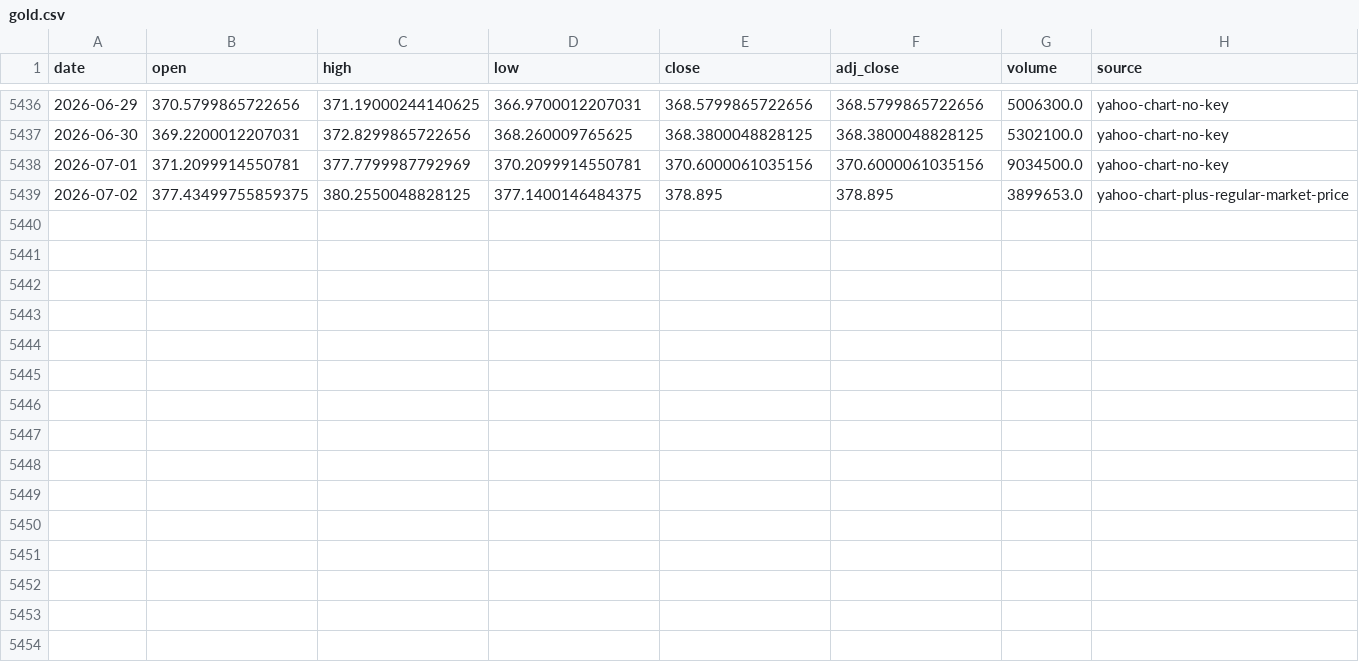
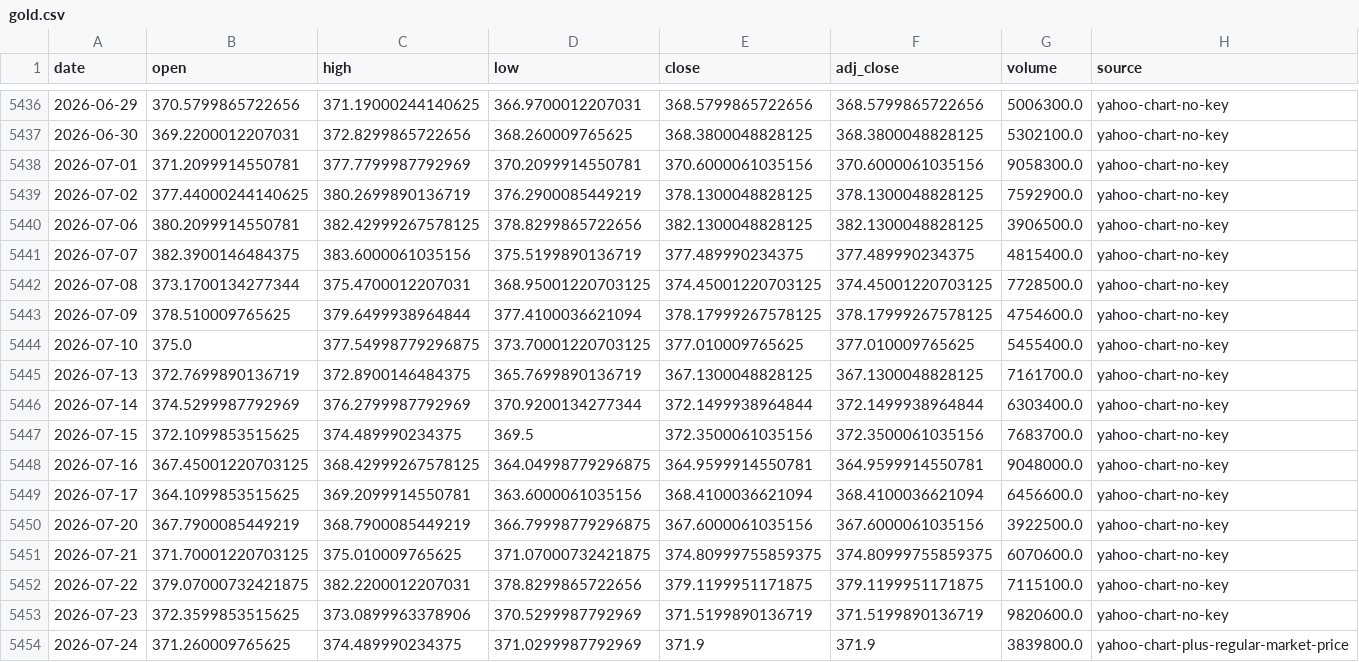
Before and after one commit to leescottd-crypto/Multi-Asset-Cycle-Dashboard, a CSV file: data/raw/gold.csv, drawn as a sheet; only a part is shown, gaps mark what is left out.

```diff
--- a/data/raw/gold.csv
+++ b/data/raw/gold.csv
@@ -5437,3 +5437,18 @@ date,open,high,low,close,adj_close,volume,source
 2026-06-30,369.2200012207031,372.8299865722656,368.260009765625,368.3800048828125,368.3800048828125,5302100.0,yahoo-chart-no-key
-2026-07-01,371.2099914550781,377.7799987792969,370.2099914550781,370.6000061035156,370.6000061035156,9034500.0,yahoo-chart-no-key
-2026-07-02,377.43499755859375,380.2550048828125,377.1400146484375,378.895,378.895,3899653.0,yahoo-chart-plus-regular-market-price
+2026-07-01,371.2099914550781,377.7799987792969,370.2099914550781,370.6000061035156,370.6000061035156,9058300.0,yahoo-chart-no-key
+2026-07-02,377.44000244140625,380.2699890136719,376.2900085449219,378.1300048828125,378.1300048828125,7592900.0,yahoo-chart-no-key
+2026-07-06,380.2099914550781,382.42999267578125,378.8299865722656,382.1300048828125,382.1300048828125,3906500.0,yahoo-chart-no-key
+2026-07-07,382.3900146484375,383.6000061035156,375.5199890136719,377.489990234375,377.489990234375,4815400.0,yahoo-chart-no-key
+2026-07-08,373.1700134277344,375.4700012207031,368.95001220703125,374.45001220703125,374.45001220703125,7728500.0,yahoo-chart-no-key
+2026-07-09,378.510009765625,379.6499938964844,377.4100036621094,378.17999267578125,378.17999267578125,4754600.0,yahoo-chart-no-key
+2026-07-10,375.0,377.54998779296875,373.70001220703125,377.010009765625,377.010009765625,5455400.0,yahoo-chart-no-key
+2026-07-13,372.7699890136719,372.8900146484375,365.7699890136719,367.1300048828125,367.1300048828125,7161700.0,yahoo-chart-no-key
+2026-07-14,374.5299987792969,376.2799987792969,370.9200134277344,372.1499938964844,372.1499938964844,6303400.0,yahoo-chart-no-key
+2026-07-15,372.1099853515625,374.489990234375,369.5,372.3500061035156,372.3500061035156,7683700.0,yahoo-chart-no-key
+2026-07-16,367.45001220703125,368.42999267578125,364.04998779296875,364.9599914550781,364.9599914550781,9048000.0,yahoo-chart-no-key
+2026-07-17,364.1099853515625,369.2099914550781,363.6000061035156,368.4100036621094,368.4100036621094,6456600.0,yahoo-chart-no-key
+2026-07-20,367.7900085449219,368.7900085449219,366.79998779296875,367.6000061035156,367.6000061035156,3922500.0,yahoo-chart-no-key
+2026-07-21,371.70001220703125,375.010009765625,371.07000732421875,374.80999755859375,374.80999755859375,6070600.0,yahoo-chart-no-key
+2026-07-22,379.07000732421875,382.2200012207031,378.8299865722656,379.1199951171875,379.1199951171875,7115100.0,yahoo-chart-no-key
+2026-07-23,372.3599853515625,373.0899963378906,370.5299987792969,371.5199890136719,371.5199890136719,9820600.0,yahoo-chart-no-key
+2026-07-24,371.260009765625,374.489990234375,371.0299987792969,371.9,371.9,3839800.0,yahoo-chart-plus-regular-market-price
```
Also changed, not shown: data/raw/btc.csv, data/raw/btc_usd_daily.csv, 25 other files.
